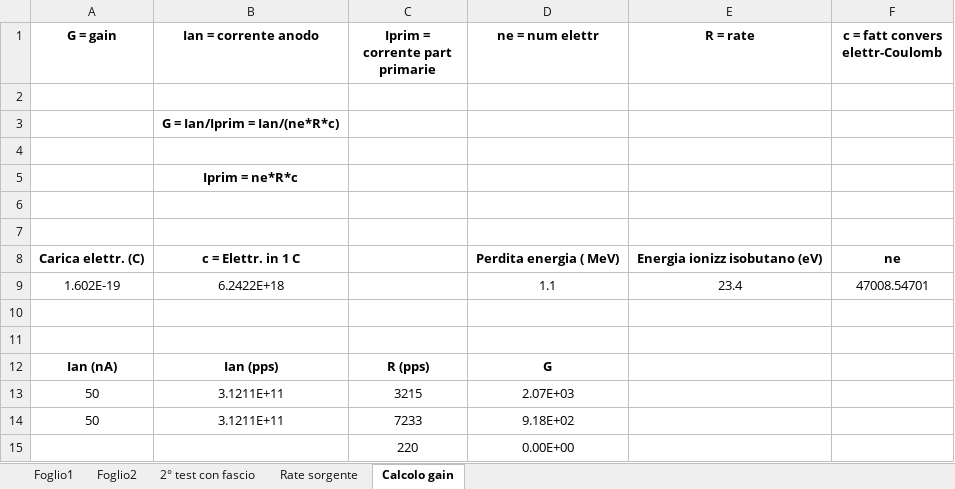
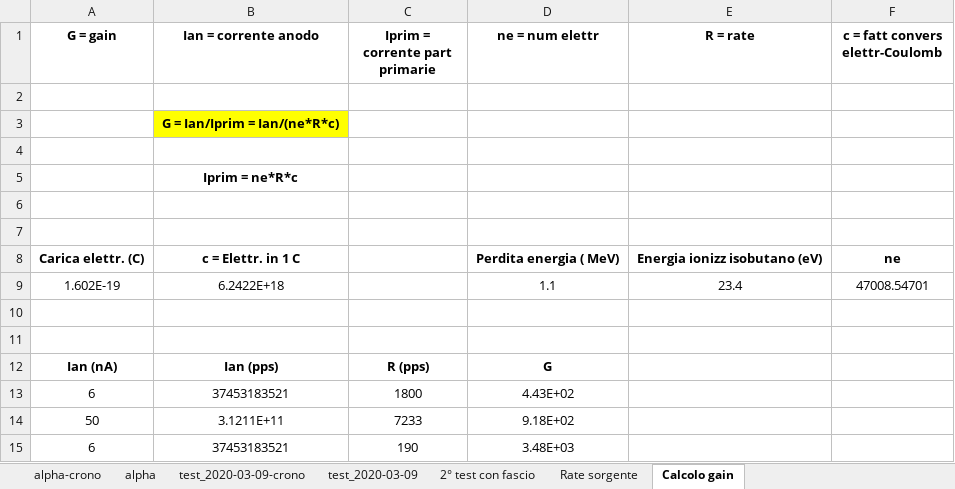
Before and after one commit to PeppeBrischetto/Report_THGEM, an Excel workbook: Caratterizzazione_THGEM.xlsx, sheet Calcolo gain, drawn as a sheet; values as stored, in another font and other column widths than the file's, no borders; removed rows and columns are numbered as before the commit, all else as after; the diff names each change by its address in the sheet, - before the commit and + after, or states it on an @@ line.

```diff
--- a/Caratterizzazione_THGEM.xlsx (sheet Calcolo gain)
+++ b/Caratterizzazione_THGEM.xlsx (sheet Calcolo gain)
-sheet tab: Foglio1
+sheet tab: alpha-crono
-sheet tab: Foglio2
+sheet tab: alpha
+sheet tab: test_2020-03-09-crono
+sheet tab: test_2020-03-09
-B3 fill: none
+B3 fill: #FFFF00
-row 13: 50 | 3.1211E+11 | 3215 | 2.07E+03
+row 13: 6 | 37453183521 | 1800 | 4.43E+02
-row 15:  |  | 220 | 0.00E+00
+row 15: 6 | 37453183521 | 190 | 3.48E+03
```
Also changed, not shown: sheet 2° test con fascio, sheet Rate sorgente, formulas that keep their value.
